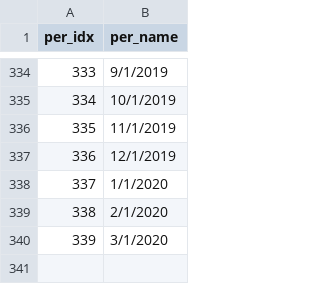
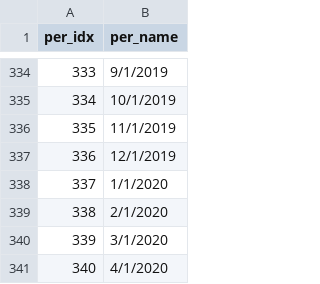
Before and after one commit to kdebrota/Independent_Study, a CSV file: data/census_per_index_dates.csv, drawn as a sheet; only a part is shown, gaps mark what is left out.

Commit message:
updated EDA and work on april data

```diff
--- a/data/census_per_index_dates.csv
+++ b/data/census_per_index_dates.csv
@@ -340 +340,2 @@
 339,3/1/2020
+340,4/1/2020
```
Also changed, not shown: 26 other files.
